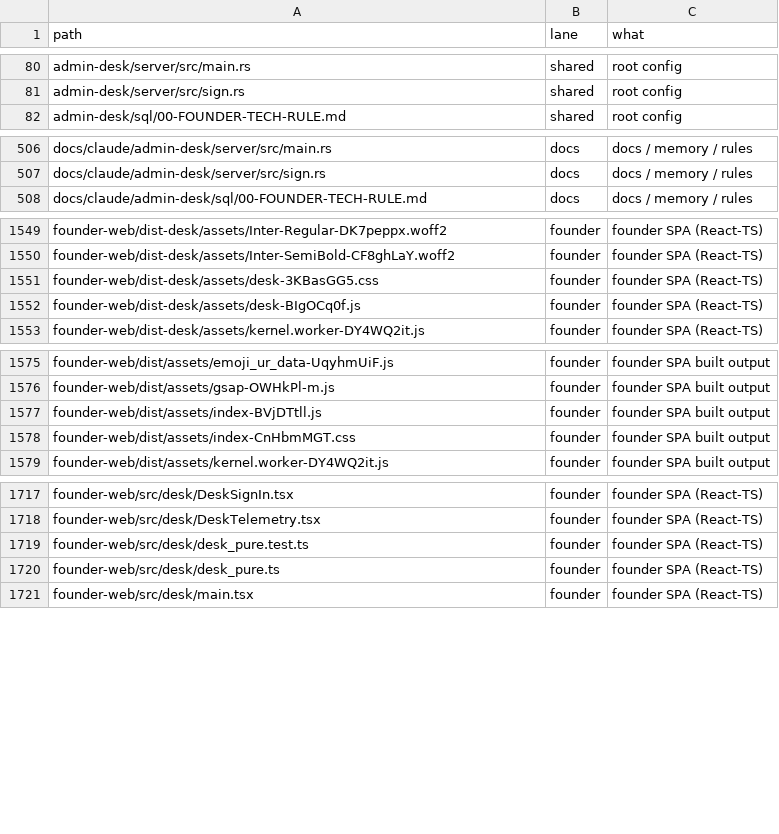
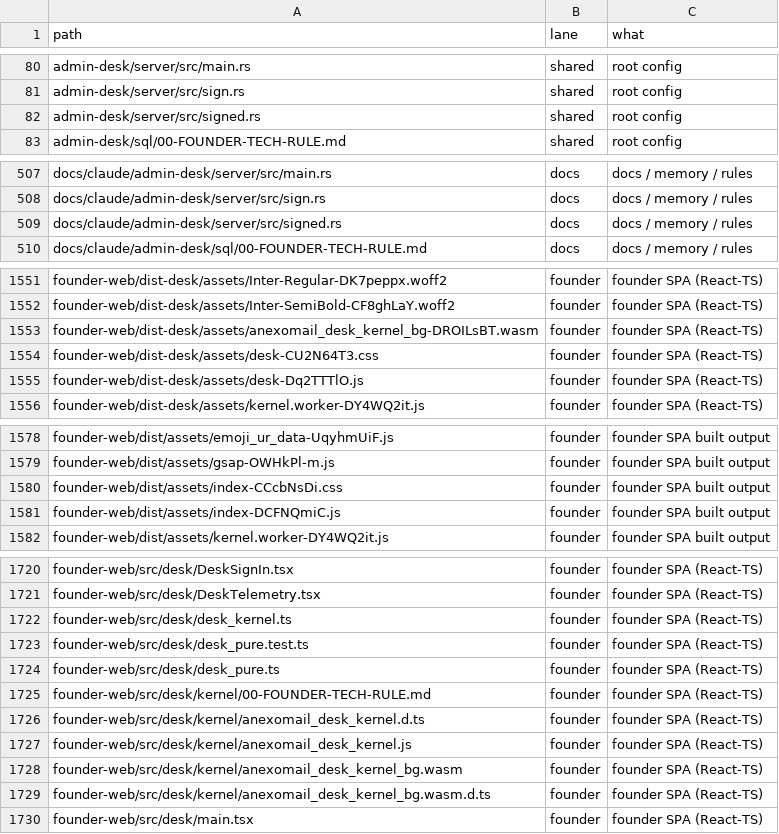
Before and after one commit to naumansherwani/ANEXOMAIL-WORKSPACE, a CSV file: lanes/ALL-FILES.csv, drawn as a sheet; only a part is shown, gaps mark what is left out.

```diff
--- a/lanes/ALL-FILES.csv
+++ b/lanes/ALL-FILES.csv
@@ -81,2 +81,3 @@ admin-desk/server/src/main.rs,shared,"root config"
 admin-desk/server/src/sign.rs,shared,"root config"
+admin-desk/server/src/signed.rs,shared,"root config"
 admin-desk/sql/00-FOUNDER-TECH-RULE.md,shared,"root config"
@@ -507,2 +508,3 @@ docs/claude/admin-desk/server/src/main.rs,docs,"docs / memory / rules"
 docs/claude/admin-desk/server/src/sign.rs,docs,"docs / memory / rules"
+docs/claude/admin-desk/server/src/signed.rs,docs,"docs / memory / rules"
 docs/claude/admin-desk/sql/00-FOUNDER-TECH-RULE.md,docs,"docs / memory / rules"
@@ -1550,4 +1552,5 @@ founder-web/dist-desk/assets/Inter-Regular-DK7peppx.woff2,founder,"founder SPA (
 founder-web/dist-desk/assets/Inter-SemiBold-CF8ghLaY.woff2,founder,"founder SPA (React-TS)"
-founder-web/dist-desk/assets/desk-3KBasGG5.css,founder,"founder SPA (React-TS)"
-founder-web/dist-desk/assets/desk-BIgOCq0f.js,founder,"founder SPA (React-TS)"
+founder-web/dist-desk/assets/anexomail_desk_kernel_bg-DROILsBT.wasm,founder,"founder SPA (React-TS)"
+founder-web/dist-desk/assets/desk-CU2N64T3.css,founder,"founder SPA (React-TS)"
+founder-web/dist-desk/assets/desk-Dq2TTTlO.js,founder,"founder SPA (React-TS)"
 founder-web/dist-desk/assets/kernel.worker-DY4WQ2it.js,founder,"founder SPA (React-TS)"
@@ -1576,4 +1579,4 @@ founder-web/dist/assets/emoji_ur_data-UqyhmUiF.js,founder,"founder SPA built out
 founder-web/dist/assets/gsap-OWHkPl-m.js,founder,"founder SPA built output"
-founder-web/dist/assets/index-BVjDTtll.js,founder,"founder SPA built output"
-founder-web/dist/assets/index-CnHbmMGT.css,founder,"founder SPA built output"
+founder-web/dist/assets/index-CCcbNsDi.css,founder,"founder SPA built output"
+founder-web/dist/assets/index-DCFNQmiC.js,founder,"founder SPA built output"
 founder-web/dist/assets/kernel.worker-DY4WQ2it.js,founder,"founder SPA built output"
@@ -1718,4 +1721,10 @@ founder-web/src/desk/DeskSignIn.tsx,founder,"founder SPA (React-TS)"
 founder-web/src/desk/DeskTelemetry.tsx,founder,"founder SPA (React-TS)"
+founder-web/src/desk/desk_kernel.ts,founder,"founder SPA (React-TS)"
 founder-web/src/desk/desk_pure.test.ts,founder,"founder SPA (React-TS)"
 founder-web/src/desk/desk_pure.ts,founder,"founder SPA (React-TS)"
+founder-web/src/desk/kernel/00-FOUNDER-TECH-RULE.md,founder,"founder SPA (React-TS)"
+founder-web/src/desk/kernel/anexomail_desk_kernel.d.ts,founder,"founder SPA (React-TS)"
+founder-web/src/desk/kernel/anexomail_desk_kernel.js,founder,"founder SPA (React-TS)"
+founder-web/src/desk/kernel/anexomail_desk_kernel_bg.wasm,founder,"founder SPA (React-TS)"
+founder-web/src/desk/kernel/anexomail_desk_kernel_bg.wasm.d.ts,founder,"founder SPA (React-TS)"
 founder-web/src/desk/main.tsx,founder,"founder SPA (React-TS)"
```
Also changed, not shown: 51 other files.
